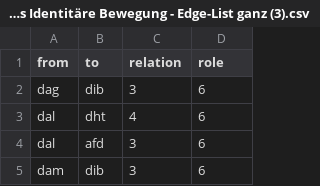
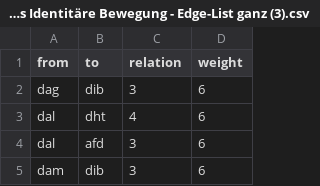
Before and after one commit to celinaishere/Kek-List-2-Nazinetzwerke, a CSV file: Keklist der Nazis Identitäre Bewegung - Edge-List ganz (3).csv, drawn as a sheet; only a part is shown.

Commit message:
Update Keklist der Nazis Identitäre Bewegung - Edge-List ganz (3).csv

```diff
--- a/Keklist der Nazis Identitäre Bewegung - Edge-List ganz (3).csv
+++ b/Keklist der Nazis Identitäre Bewegung - Edge-List ganz (3).csv
@@ -1,2 +1,2 @@
-from,to,relation,role
+from,to,relation,weight
 dag,dib,3,6
```
